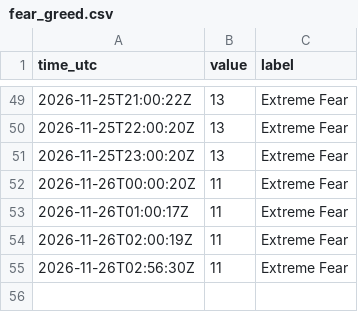
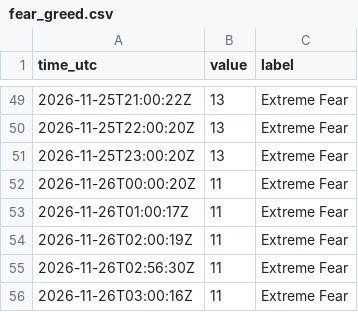
Before and after one commit to JonHagwood/crypto-data, a CSV file: data/fear_greed.csv, drawn as a sheet; only a part is shown, gaps mark what is left out; the diff names each change by its address in the sheet, - before the commit and + after, or states it on an @@ line.

```diff
--- a/data/fear_greed.csv
+++ b/data/fear_greed.csv
+row 56: 2026-11-26T03:00:16Z | 11 | Extreme Fear
```
Also changed, not shown: data/deribit_btc.csv, data/okx_derivatives.csv, 4 other files.
